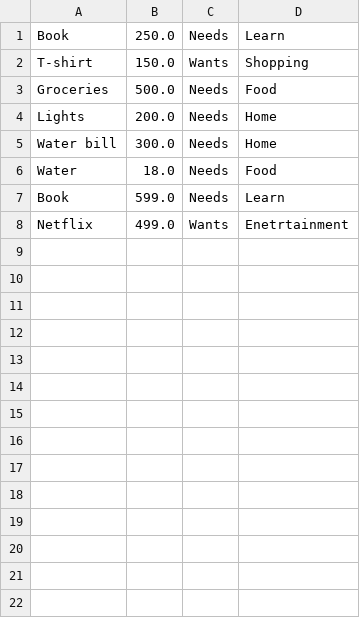
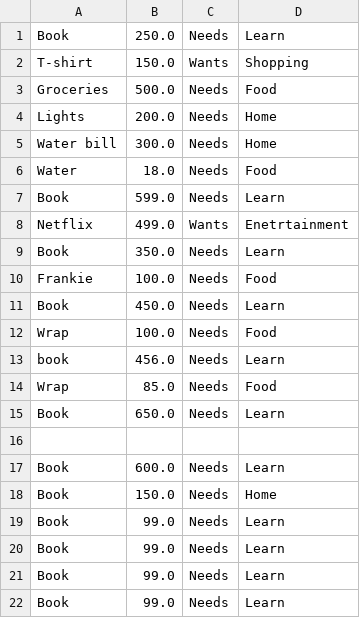
Before and after one commit to shriya-m-05/Daily-Expense-CRUD-Manager, a CSV file: expense.csv, drawn as a sheet.

Commit message:
expense_tracker

```diff
--- a/expense.csv
+++ b/expense.csv
@@ -8 +8,15 @@ Book,599.0,Needs,Learn
 Netflix,499.0,Wants,Enetrtainment
+Book,350.0,Needs,Learn
+Frankie,100.0,Needs,Food
+Book,450.0,Needs,Learn
+Wrap,100.0,Needs,Food
+book,456.0,Needs,Learn
+Wrap,85.0,Needs,Food
+Book,650.0,Needs,Learn
+
+Book,600.0,Needs,Learn
+Book,150.0,Needs,Home
+Book,99.0,Needs,Learn
+Book,99.0,Needs,Learn
+Book,99.0,Needs,Learn
+Book,99.0,Needs,Learn
```
Also changed, not shown: 2 other files.
